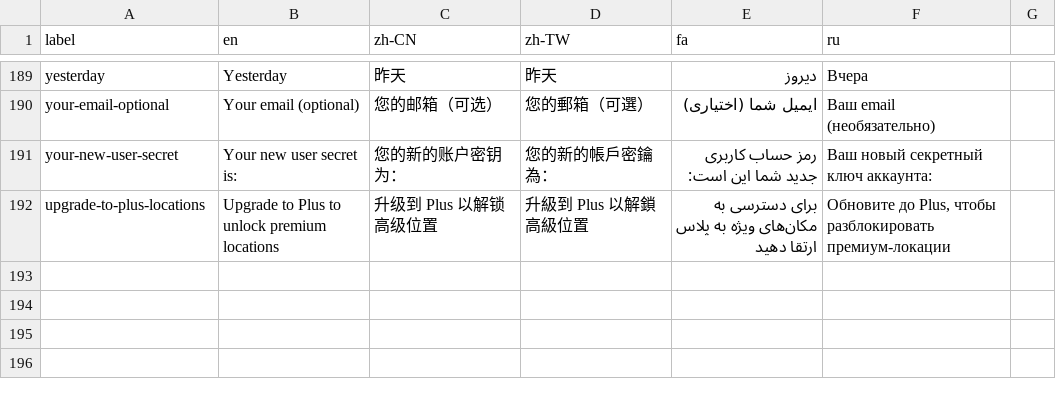
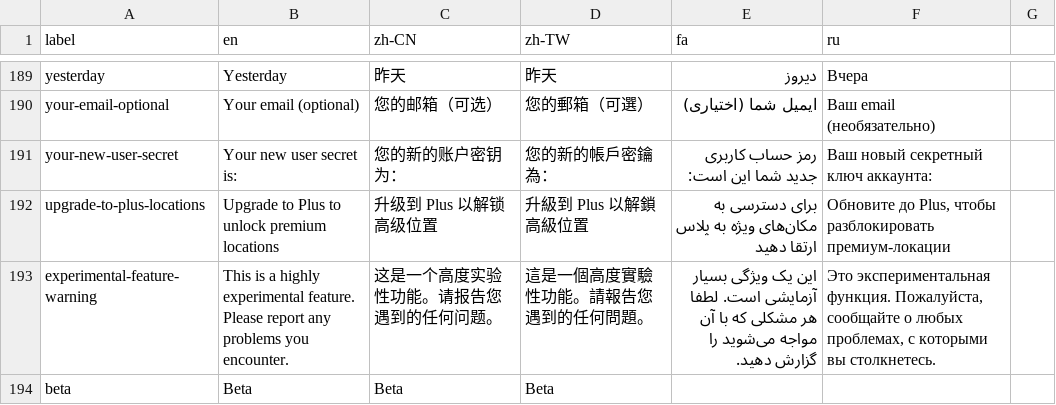
Before and after one commit to geph-official/gephgui, a CSV file: src/lib/l10n.csv, drawn as a sheet; only a part is shown, gaps mark what is left out; the diff names each change by its address in the sheet, - before the commit and + after, or states it on an @@ line.

Commit message:
Add beta tag and warning for global VPN setting

```diff
--- a/src/lib/l10n.csv
+++ b/src/lib/l10n.csv
+row 193: experimental-feature-warning | This is a highly experimental feature. Please report any problems you encounter. | 这是一个高度实验性功能。请报告您遇到的任何问题。 | 這是一個高度實驗性功能。請報告您遇到的任何問題。 | این یک ویژگی بسیار آزمایشی است. لطفا هر مشکلی که با آن مواجه می‌شوید را گزارش دهید. | Это экспериментальная функция. Пожалуйста, сообщайте о любых проблемах, с которыми вы столкнетесь.
+row 194: beta | Beta | Beta | Beta
```
Also changed, not shown: 3 other files.
